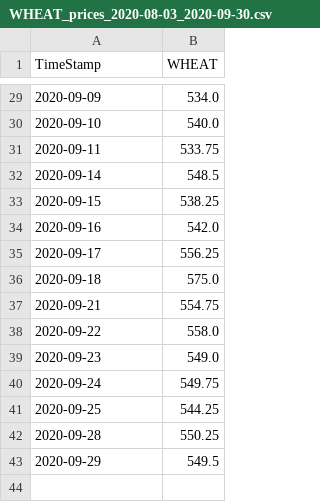
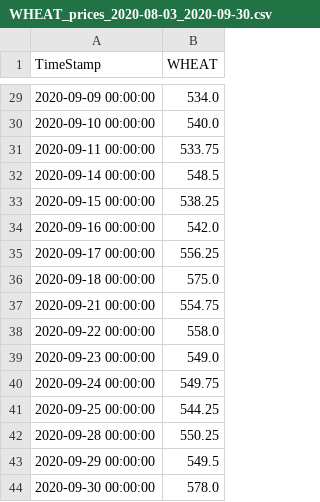
Before and after one commit to raunak8016/FTS_Forecasting, a CSV file: ProcessedCSVData/WHEAT_prices_2020-08-03_2020-09-30.csv, drawn as a sheet; only a part is shown, gaps mark what is left out; the diff covers the shown part only.

```diff
--- a/ProcessedCSVData/WHEAT_prices_2020-08-03_2020-09-30.csv
+++ b/ProcessedCSVData/WHEAT_prices_2020-08-03_2020-09-30.csv
@@ -29,15 +29,16 @@ TimeStamp,WHEAT
-2020-09-09,534.0
-2020-09-10,540.0
-2020-09-11,533.75
-2020-09-14,548.5
-2020-09-15,538.25
-2020-09-16,542.0
-2020-09-17,556.25
-2020-09-18,575.0
-2020-09-21,554.75
-2020-09-22,558.0
-2020-09-23,549.0
-2020-09-24,549.75
-2020-09-25,544.25
-2020-09-28,550.25
-2020-09-29,549.5
+2020-09-09 00:00:00,534.0
+2020-09-10 00:00:00,540.0
+2020-09-11 00:00:00,533.75
+2020-09-14 00:00:00,548.5
+2020-09-15 00:00:00,538.25
+2020-09-16 00:00:00,542.0
+2020-09-17 00:00:00,556.25
+2020-09-18 00:00:00,575.0
+2020-09-21 00:00:00,554.75
+2020-09-22 00:00:00,558.0
+2020-09-23 00:00:00,549.0
+2020-09-24 00:00:00,549.75
+2020-09-25 00:00:00,544.25
+2020-09-28 00:00:00,550.25
+2020-09-29 00:00:00,549.5
+2020-09-30 00:00:00,578.0
```
Also changed, not shown: 27 edited cells elsewhere in this file, ProcessedCSVData/Ether_prices_2020-08-03_2020-09-30.csv, 9 other files.
